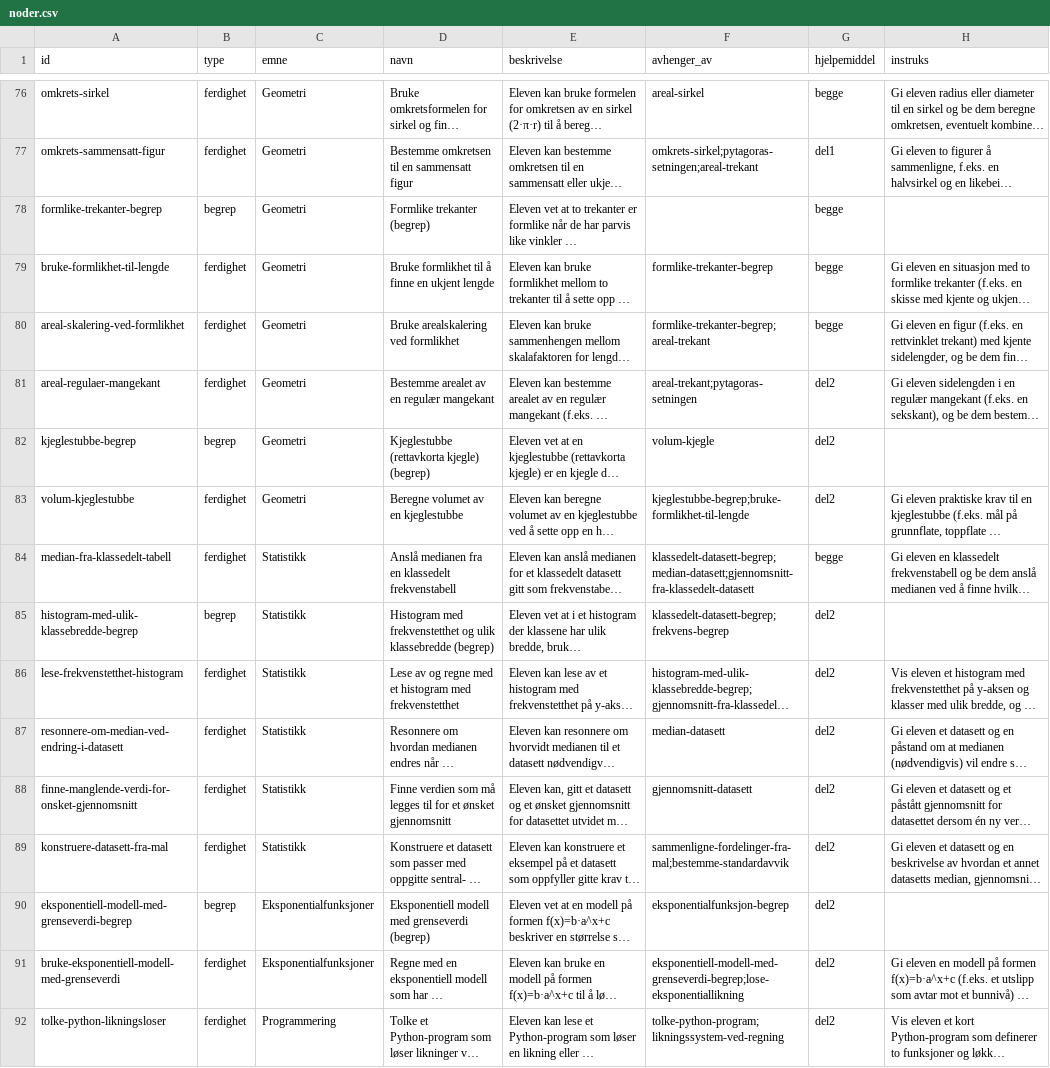
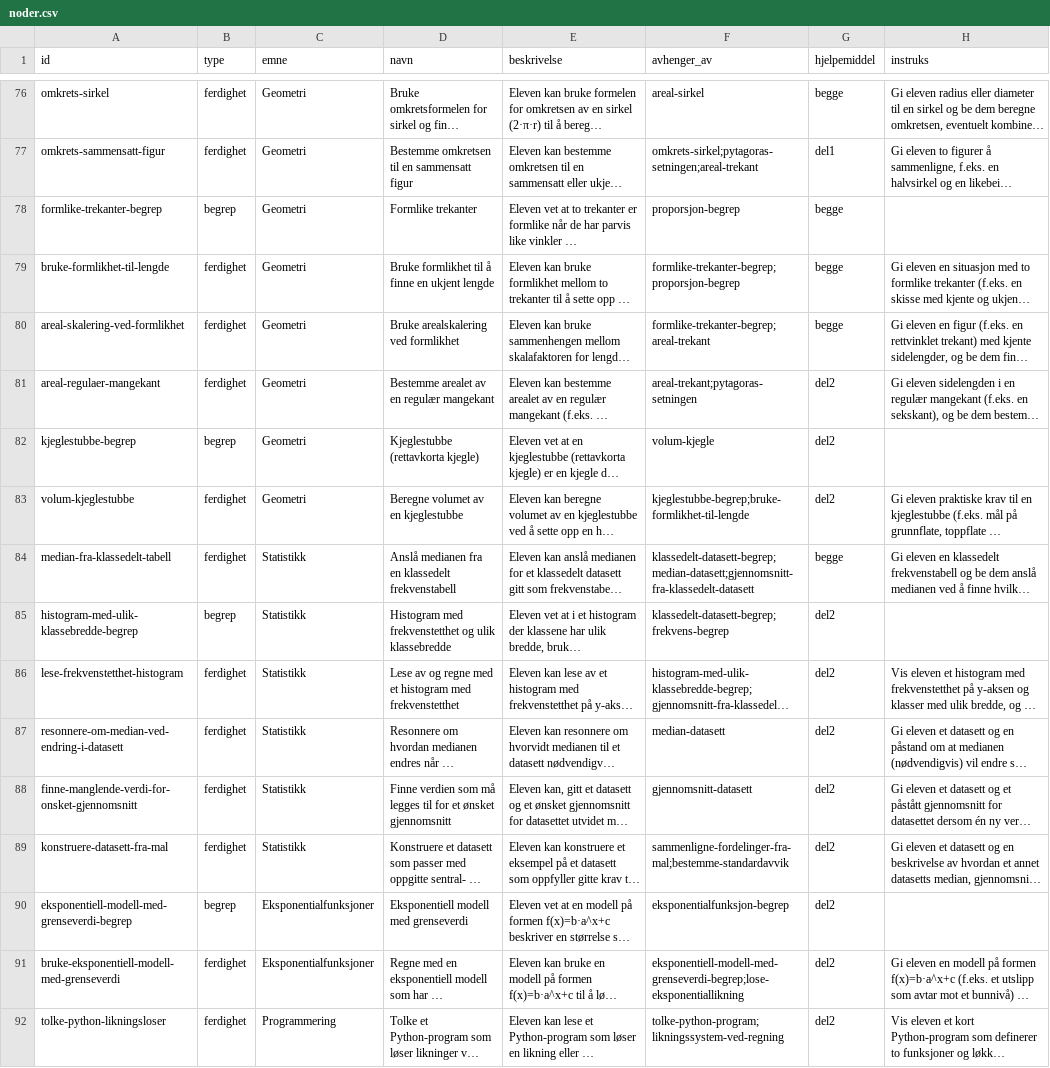
Before and after one commit to vidarsko/vidarsko.github.io, a CSV file: matte-2p/noder.csv, drawn as a sheet; only a part is shown, gaps mark what is left out; long unchanged cells end in …; the diff covers the shown part only; the diff names each change by its address in the sheet, - before the commit and + after, or states it on an @@ line.

```diff
--- a/matte-2p/noder.csv
+++ b/matte-2p/noder.csv
-D78 (navn): Formlike trekanter (begrep)
+D78 (navn): Formlike trekanter
-F78 (avhenger_av): (empty)
+F78 (avhenger_av): proporsjon-begrep
-F79 (avhenger_av): formlike-trekanter-begrep
+F79 (avhenger_av): formlike-trekanter-begrep;proporsjon-begrep
-D82 (navn): Kjeglestubbe (rettavkorta kjegle) (begrep)
+D82 (navn): Kjeglestubbe (rettavkorta kjegle)
-D85 (navn): …ulik klassebredde (begrep)
+D85 (navn): …ulik klassebredde
-D90 (navn): Eksponentiell modell med grenseverdi (begrep)
+D90 (navn): Eksponentiell modell med grenseverdi
```
Also changed, not shown: 6 added rows and 28 edited cells elsewhere in this file, fysikk1/noder.csv, fysikk2/noder.csv, 7 other files.
